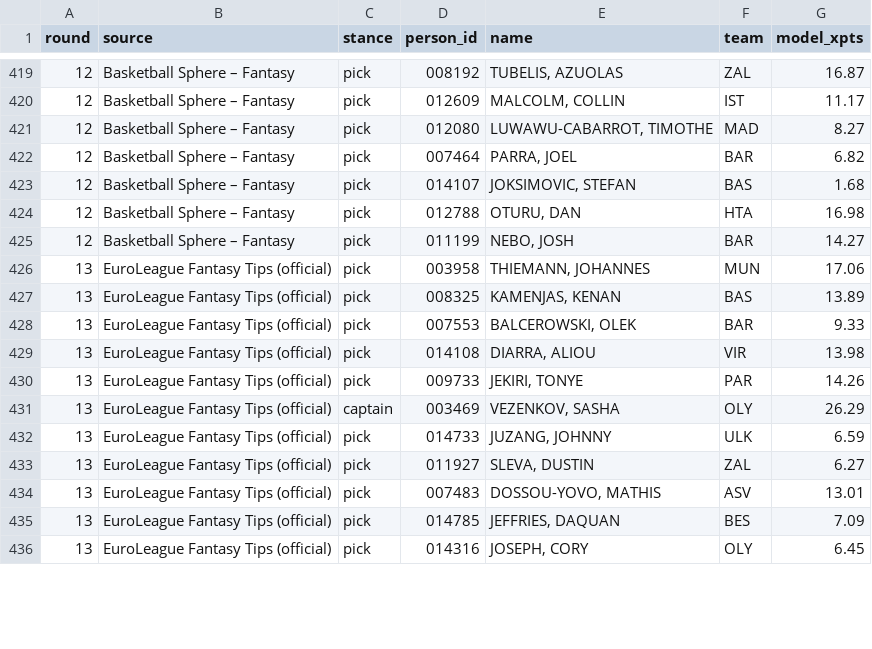
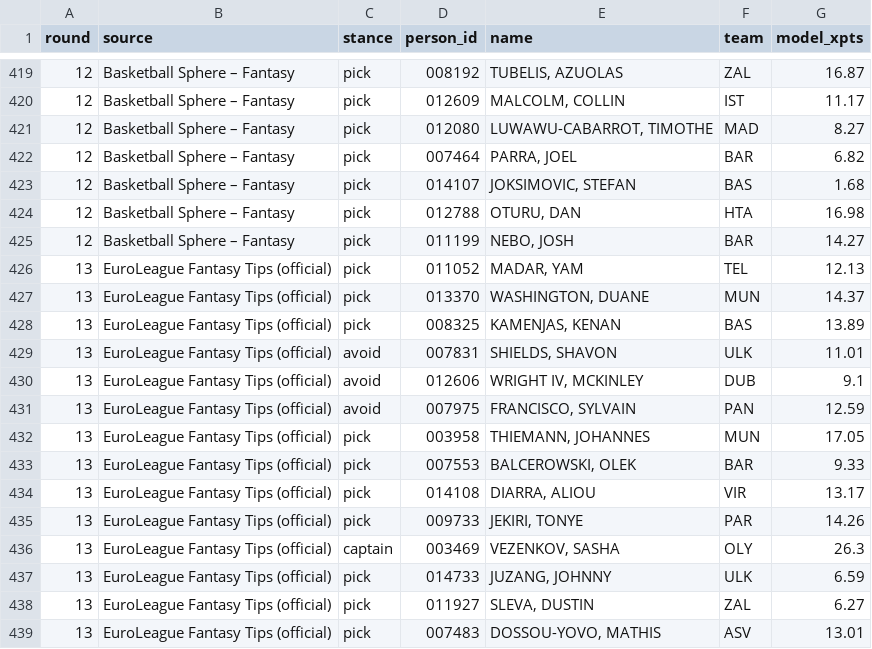
Before and after one commit to VaGlar/Euroleague-Fantasy-Challenge, a CSV file: data/public/expert_log.csv, drawn as a sheet; only a part is shown, gaps mark what is left out; the shorter side is filled out with more unchanged rows; the diff covers the shown part only.

Commit message:
data: update 2026-11-20 05:07

```diff
--- a/data/public/expert_log.csv
+++ b/data/public/expert_log.csv
@@ -425,8 +425,13 @@ round,source,stance,person_id,name,team,model_xpts
 12,Basketball Sphere – Fantasy,pick,011199,"NEBO, JOSH",BAR,14.27
-13,EuroLeague Fantasy Tips (official),pick,003958,"THIEMANN, JOHANNES",MUN,17.06
+13,EuroLeague Fantasy Tips (official),pick,011052,"MADAR, YAM",TEL,12.13
+13,EuroLeague Fantasy Tips (official),pick,013370,"WASHINGTON, DUANE",MUN,14.37
 13,EuroLeague Fantasy Tips (official),pick,008325,"KAMENJAS, KENAN",BAS,13.89
+13,EuroLeague Fantasy Tips (official),avoid,007831,"SHIELDS, SHAVON",ULK,11.01
+13,EuroLeague Fantasy Tips (official),avoid,012606,"WRIGHT IV, MCKINLEY",DUB,9.1
+13,EuroLeague Fantasy Tips (official),avoid,007975,"FRANCISCO, SYLVAIN",PAN,12.59
+13,EuroLeague Fantasy Tips (official),pick,003958,"THIEMANN, JOHANNES",MUN,17.05
 13,EuroLeague Fantasy Tips (official),pick,007553,"BALCEROWSKI, OLEK",BAR,9.33
-13,EuroLeague Fantasy Tips (official),pick,014108,"DIARRA, ALIOU",VIR,13.98
+13,EuroLeague Fantasy Tips (official),pick,014108,"DIARRA, ALIOU",VIR,13.17
 13,EuroLeague Fantasy Tips (official),pick,009733,"JEKIRI, TONYE",PAR,14.26
-13,EuroLeague Fantasy Tips (official),captain,003469,"VEZENKOV, SASHA",OLY,26.29
+13,EuroLeague Fantasy Tips (official),captain,003469,"VEZENKOV, SASHA",OLY,26.3
 13,EuroLeague Fantasy Tips (official),pick,014733,"JUZANG, JOHNNY",ULK,6.59
```
Also changed, not shown: 2 added rows, 2 removed rows and 12 edited cells elsewhere in this file, data/public/pred_log.csv, data/public/prices.csv, 11 other files.
